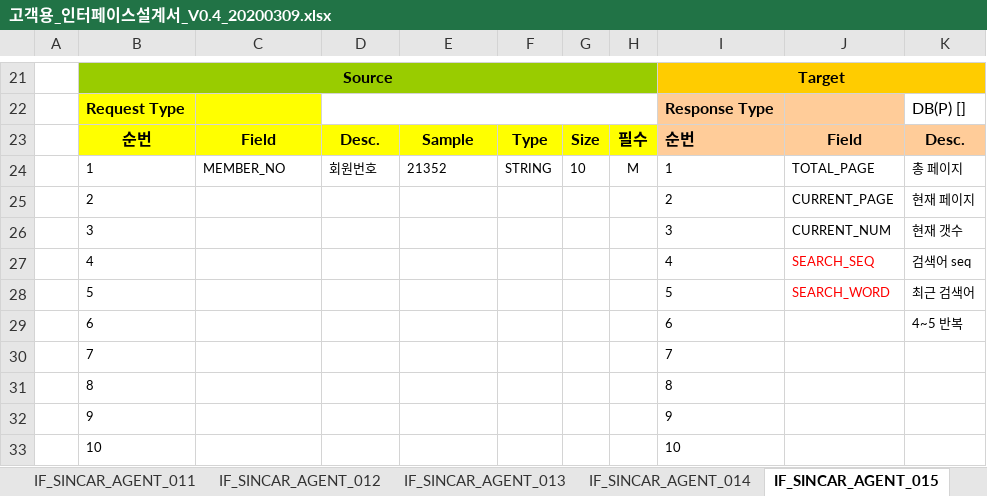
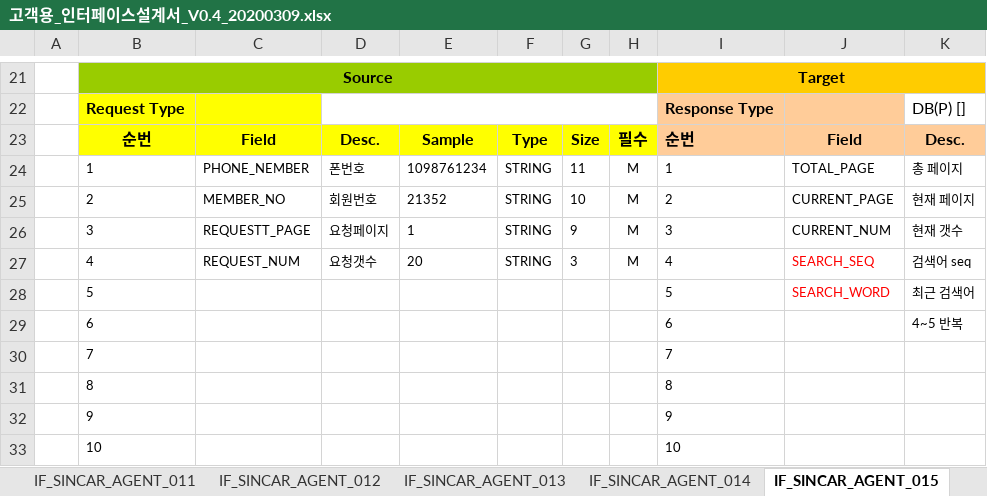
Before and after one commit to rixk-kim/sincarproject, an Excel workbook: Interface 문서/고객용_인터페이스설계서_V0.4_20200309.xlsx, sheet IF_SINCAR_AGENT_015, drawn as a sheet; only a part is shown, gaps mark what is left out; values as stored, in another font and other column widths than the file's, no borders; the diff names each change by its address in the sheet, - before the commit and + after, or states it on an @@ line.

Commit message:
- 주소 검색, 대리점 리스트 인터페이스 구현 - 인터페이스 문서 업데이트

```diff
--- a/Interface 문서/고객용_인터페이스설계서_V0.4_20200309.xlsx (sheet IF_SINCAR_AGENT_015)
+++ b/Interface 문서/고객용_인터페이스설계서_V0.4_20200309.xlsx (sheet IF_SINCAR_AGENT_015)
-C24: MEMBER_NO
+C24: PHONE_NEMBER
-D24: 회원번호
+D24: 폰번호
-E24: 21352
+E24: 1098761234
-G24: 10
+G24: 11
-C25: (empty)
+C25: MEMBER_NO
-D25: (empty)
+D25: 회원번호
-E25: (empty)
+E25: 21352
-F25:F27: (empty)
+F25:F27: STRING
-G25: (empty)
+G25: 10
-H25:H27: (empty)
+H25:H27: M
-C26: (empty)
+C26: REQUESTT_PAGE
-D26: (empty)
+D26: 요청페이지
-E26: (empty)
+E26: 1
-G26: (empty)
+G26: 9
-C27: (empty)
+C27: REQUEST_NUM
-D27: (empty)
+D27: 요청갯수
-E27: (empty)
+E27: 20
-G27: (empty)
+G27: 3
```
Also changed, not shown: sheet IF_SINCAR_AGENT_027, sheet IF_SINCAR_AGENT_010, 12 other files.
